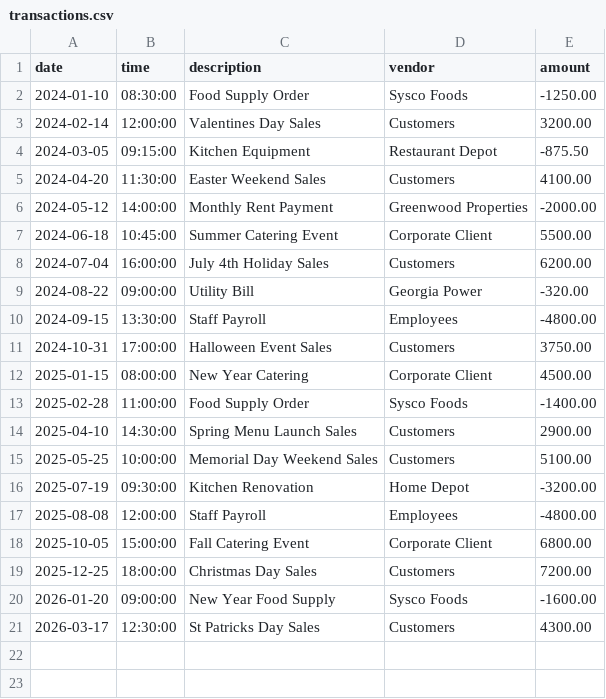
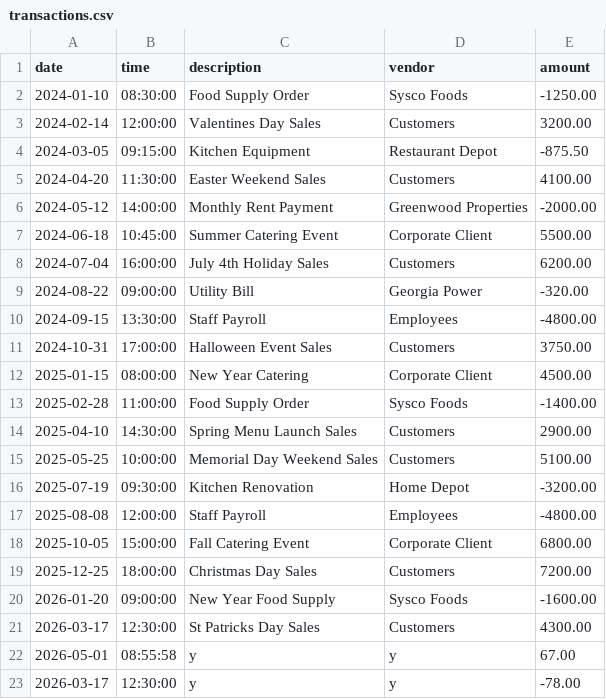
Before and after one commit to Sadaqas6/accounting-ledger, a CSV file: src/main/resources/transactions.csv, drawn as a sheet; the diff names each change by its address in the sheet, - before the commit and + after, or states it on an @@ line.

```diff
--- a/src/main/resources/transactions.csv
+++ b/src/main/resources/transactions.csv
+row 22: 2026-05-01 | 08:55:58 | y | y | 67.00
+row 23: 2026-03-17 | 12:30:00 | y | y | -78.00
```
Also changed, not shown: 2 other files.
